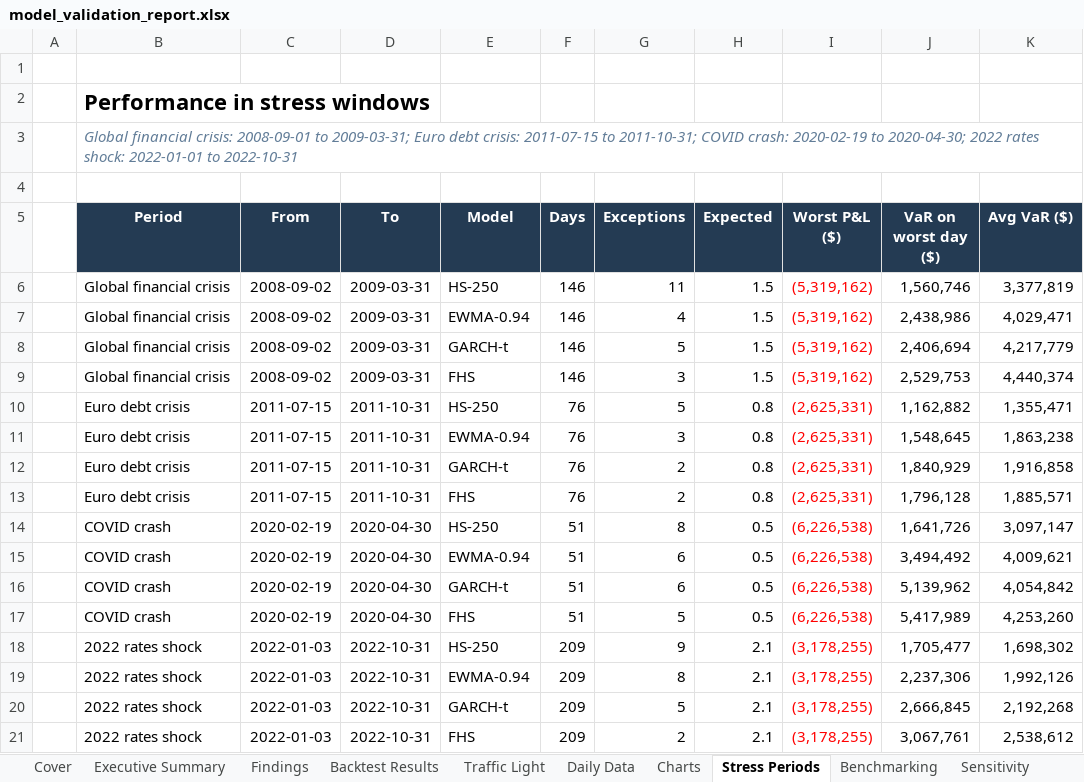
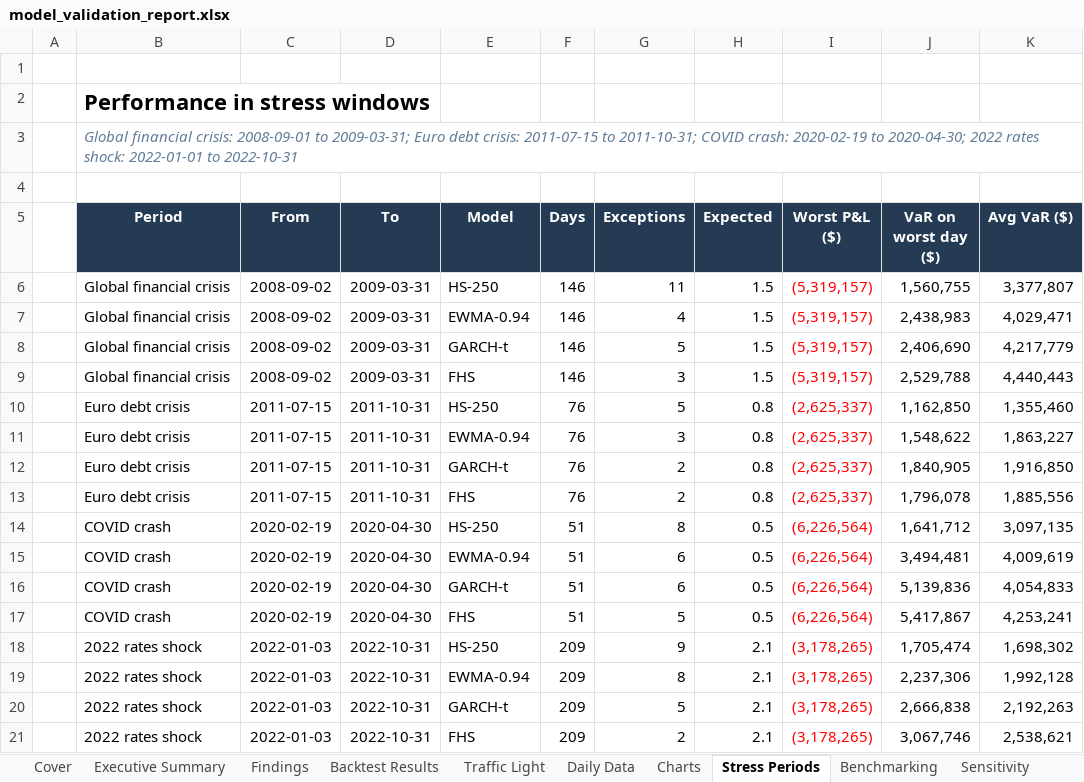
Before and after one commit to santharhtut007007-sudo/model-validation-desk, an Excel workbook: output/model_validation_report.xlsx, sheet Stress Periods, drawn as a sheet; values as stored, in another font and other column widths than the file's, no borders; table styles not drawn; the diff names each change by its address in the sheet, - before the commit and + after, or states it on an @@ line.

```diff
--- a/output/model_validation_report.xlsx (sheet Stress Periods)
+++ b/output/model_validation_report.xlsx (sheet Stress Periods)
-I6:I9 (Worst P&L ($)): (5,319,162)
+I6:I9 (Worst P&L ($)): (5,319,157)
-J6 (VaR on worst day ($)): 1,560,746
+J6 (VaR on worst day ($)): 1,560,755
-K6 (Avg VaR ($)): 3,377,819
+K6 (Avg VaR ($)): 3,377,807
-J7 (VaR on worst day ($)): 2,438,986
+J7 (VaR on worst day ($)): 2,438,983
-J8 (VaR on worst day ($)): 2,406,694
+J8 (VaR on worst day ($)): 2,406,690
-J9 (VaR on worst day ($)): 2,529,753
+J9 (VaR on worst day ($)): 2,529,788
-K9 (Avg VaR ($)): 4,440,374
+K9 (Avg VaR ($)): 4,440,443
-I10:I13 (Worst P&L ($)): (2,625,331)
+I10:I13 (Worst P&L ($)): (2,625,337)
-J10 (VaR on worst day ($)): 1,162,882
+J10 (VaR on worst day ($)): 1,162,850
-K10 (Avg VaR ($)): 1,355,471
+K10 (Avg VaR ($)): 1,355,460
-J11 (VaR on worst day ($)): 1,548,645
+J11 (VaR on worst day ($)): 1,548,622
-K11 (Avg VaR ($)): 1,863,238
+K11 (Avg VaR ($)): 1,863,227
-J12 (VaR on worst day ($)): 1,840,929
+J12 (VaR on worst day ($)): 1,840,905
-K12 (Avg VaR ($)): 1,916,858
+K12 (Avg VaR ($)): 1,916,850
-J13 (VaR on worst day ($)): 1,796,128
+J13 (VaR on worst day ($)): 1,796,078
-K13 (Avg VaR ($)): 1,885,571
+K13 (Avg VaR ($)): 1,885,556
-I14:I17 (Worst P&L ($)): (6,226,538)
+I14:I17 (Worst P&L ($)): (6,226,564)
-J14 (VaR on worst day ($)): 1,641,726
+J14 (VaR on worst day ($)): 1,641,712
-K14 (Avg VaR ($)): 3,097,147
+K14 (Avg VaR ($)): 3,097,135
-J15 (VaR on worst day ($)): 3,494,492
+J15 (VaR on worst day ($)): 3,494,481
-K15 (Avg VaR ($)): 4,009,621
+K15 (Avg VaR ($)): 4,009,619
-J16 (VaR on worst day ($)): 5,139,962
+J16 (VaR on worst day ($)): 5,139,836
-K16 (Avg VaR ($)): 4,054,842
+K16 (Avg VaR ($)): 4,054,833
-J17 (VaR on worst day ($)): 5,417,989
+J17 (VaR on worst day ($)): 5,417,867
-K17 (Avg VaR ($)): 4,253,260
+K17 (Avg VaR ($)): 4,253,241
-I18:I21 (Worst P&L ($)): (3,178,255)
+I18:I21 (Worst P&L ($)): (3,178,265)
-J18 (VaR on worst day ($)): 1,705,477
+J18 (VaR on worst day ($)): 1,705,474
-K19 (Avg VaR ($)): 1,992,126
+K19 (Avg VaR ($)): 1,992,128
-J20 (VaR on worst day ($)): 2,666,845
+J20 (VaR on worst day ($)): 2,666,838
-K20 (Avg VaR ($)): 2,192,268
+K20 (Avg VaR ($)): 2,192,263
-J21 (VaR on worst day ($)): 3,067,761
+J21 (VaR on worst day ($)): 3,067,746
-K21 (Avg VaR ($)): 2,538,612
+K21 (Avg VaR ($)): 2,538,621
```
Also changed, not shown: sheet Daily Data, sheet Exception Log, sheet Backtest Results, sheet Sensitivity, sheet Traffic Light, sheet Assumptions, 3 more sheets, charts or pictures, 3 other files.
